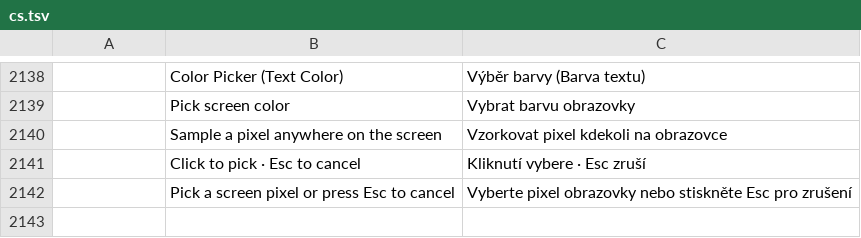
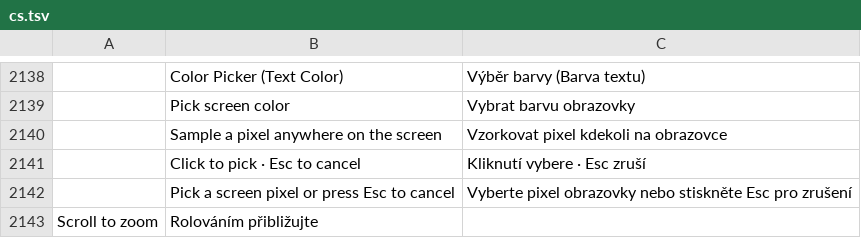
Before and after one commit to abc2cb/photocraft, a TSV file: crates/ui-egui/src/i18n/cs.tsv, drawn as a sheet; only a part is shown, gaps mark what is left out; the diff names each change by its address in the sheet, - before the commit and + after, or states it on an @@ line.

```diff
--- a/crates/ui-egui/src/i18n/cs.tsv
+++ b/crates/ui-egui/src/i18n/cs.tsv
+row 2143: Scroll to zoom | Rolováním přibližujte
```
Also changed, not shown: crates/ui-egui/src/i18n/es.tsv, crates/ui-egui/src/i18n/id.tsv, 15 other files.
